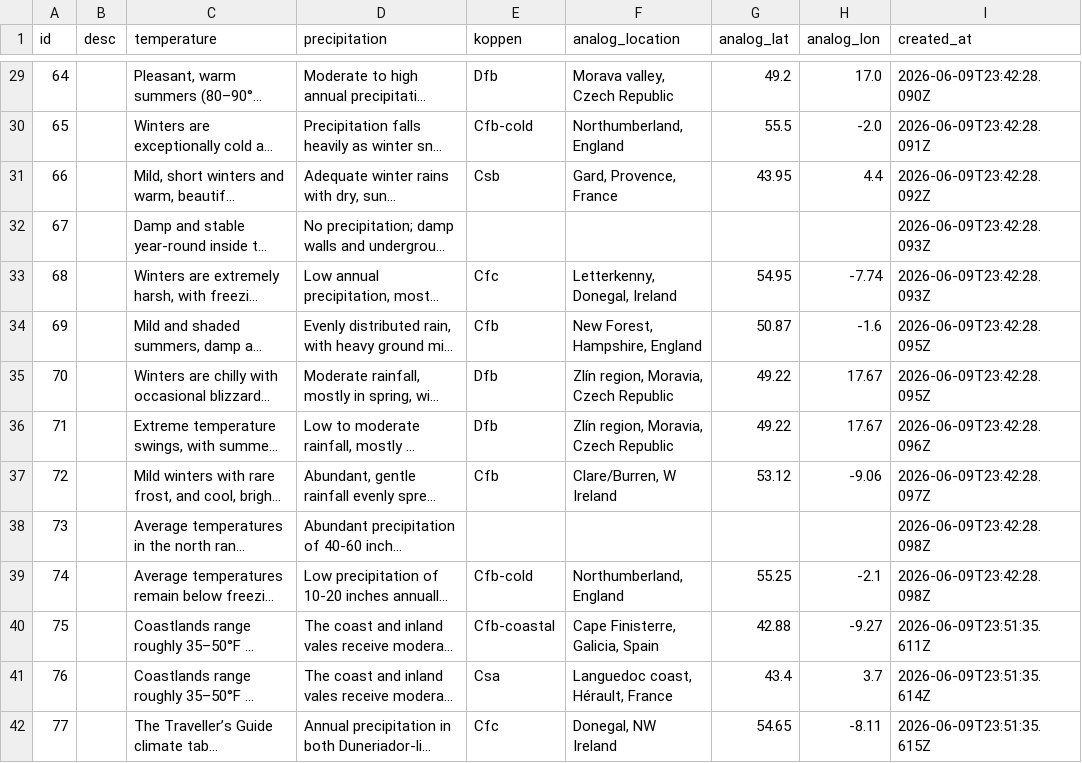
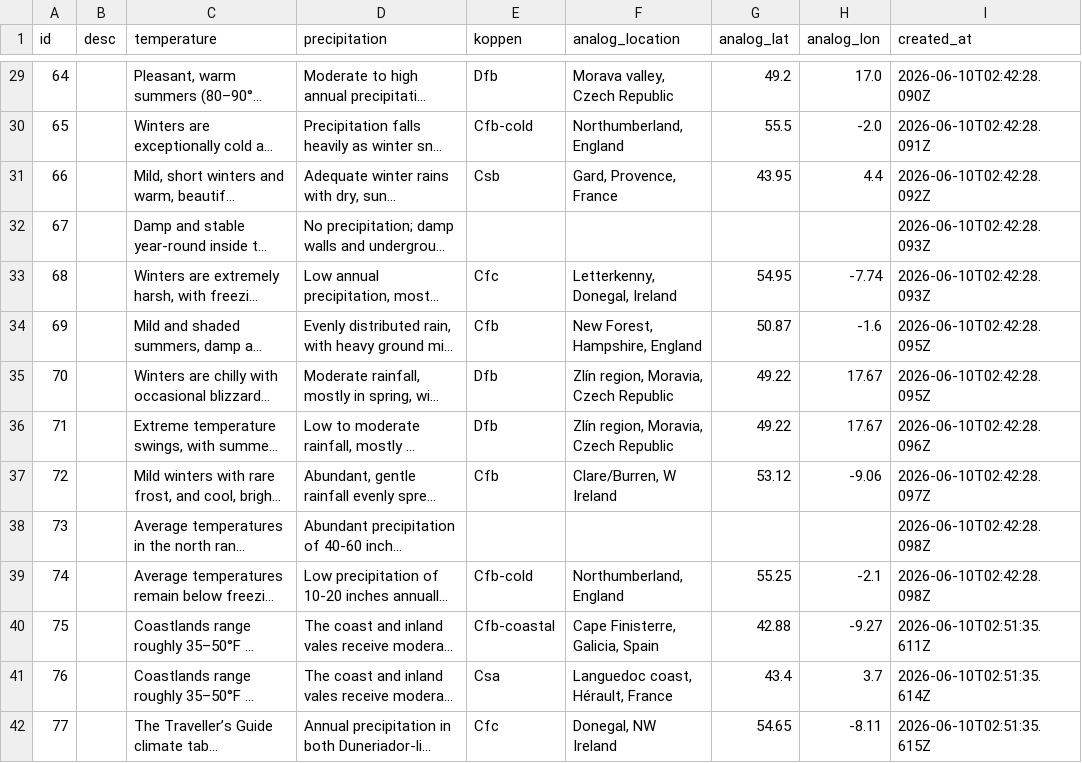
Before and after one commit to christiankarldelhey/Fantasy_Map_Creator, a CSV file: database/seeds/data/csv/climate_zones.csv, drawn as a sheet; only a part is shown, gaps mark what is left out; long unchanged cells end in …; the diff covers the shown part only; the diff names each change by its address in the sheet, - before the commit and + after, or states it on an @@ line.

```diff
--- a/database/seeds/data/csv/climate_zones.csv
+++ b/database/seeds/data/csv/climate_zones.csv
-I29 (created_at): 2026-06-09T23:42:28.090Z
+I29 (created_at): 2026-06-10T02:42:28.090Z
-I30 (created_at): 2026-06-09T23:42:28.091Z
+I30 (created_at): 2026-06-10T02:42:28.091Z
-I31 (created_at): 2026-06-09T23:42:28.092Z
+I31 (created_at): 2026-06-10T02:42:28.092Z
-I32:I33 (created_at): 2026-06-09T23:42:28.093Z
+I32:I33 (created_at): 2026-06-10T02:42:28.093Z
-I34:I35 (created_at): 2026-06-09T23:42:28.095Z
+I34:I35 (created_at): 2026-06-10T02:42:28.095Z
-I36 (created_at): 2026-06-09T23:42:28.096Z
+I36 (created_at): 2026-06-10T02:42:28.096Z
-I37 (created_at): 2026-06-09T23:42:28.097Z
+I37 (created_at): 2026-06-10T02:42:28.097Z
-I38:I39 (created_at): 2026-06-09T23:42:28.098Z
+I38:I39 (created_at): 2026-06-10T02:42:28.098Z
-I40 (created_at): 2026-06-09T23:51:35.611Z
+I40 (created_at): 2026-06-10T02:51:35.611Z
-I41 (created_at): 2026-06-09T23:51:35.614Z
+I41 (created_at): 2026-06-10T02:51:35.614Z
-I42 (created_at): 2026-06-09T23:51:35.615Z
+I42 (created_at): 2026-06-10T02:51:35.615Z
```
Also changed, not shown: 73 edited cells elsewhere in this file, database/seeds/data/csv/entities.csv, database/seeds/data/csv/kingdoms.csv, 3 other files.
